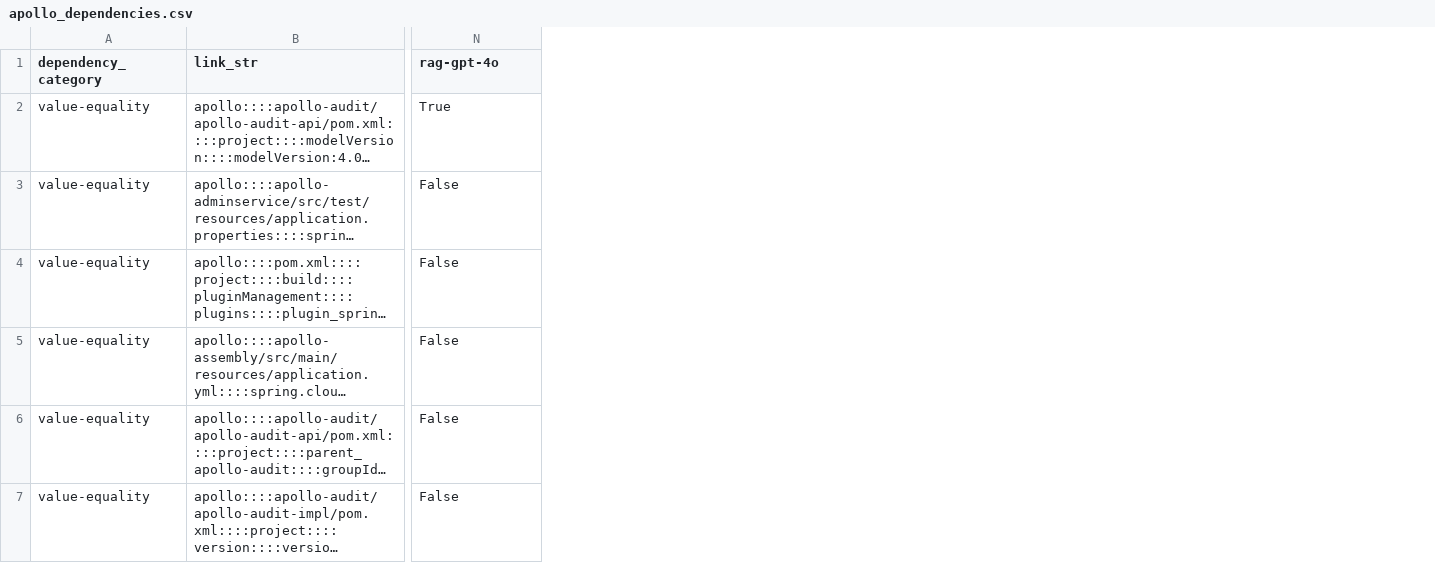
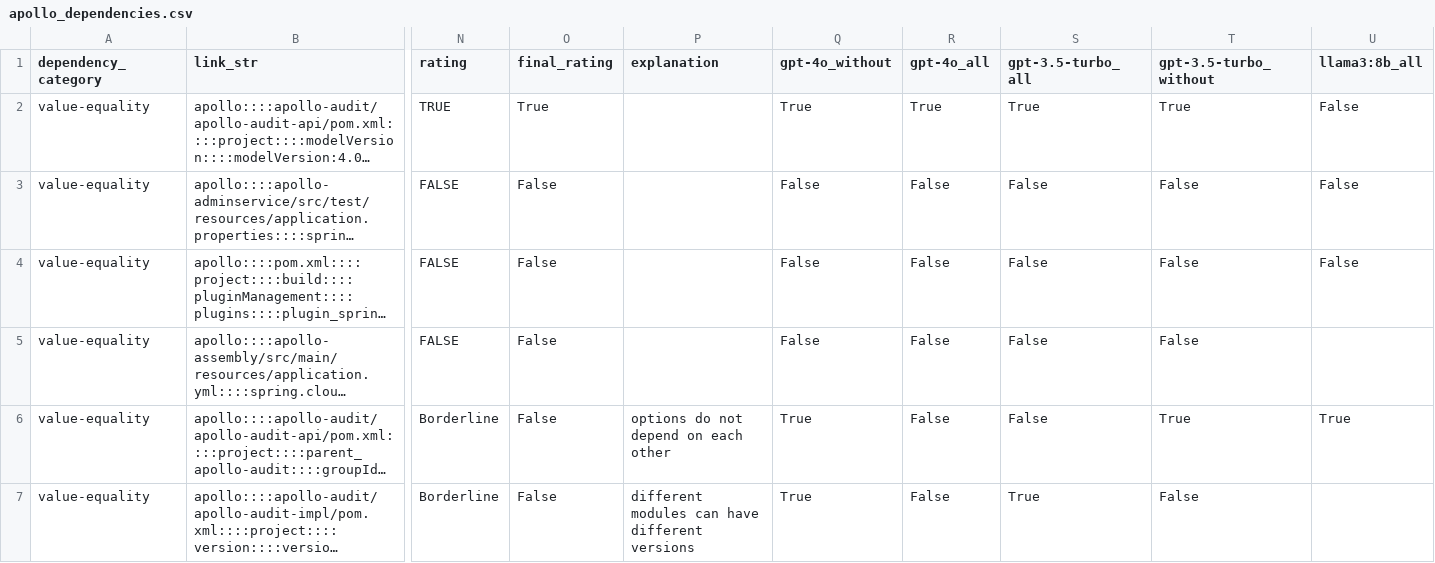
Before and after one commit to simisimon/dependency-validation-rag, a CSV file: data/evaluation/data/apollo_dependencies.csv, drawn as a sheet; only a part is shown, gaps mark what is left out; long unchanged cells end in …; addresses are those after the commit; the diff covers the shown part only; the diff names each change by its address in the sheet, - before the commit and + after, or states it on an @@ line.

```diff
--- a/data/evaluation/data/apollo_dependencies.csv
+++ b/data/evaluation/data/apollo_dependencies.csv
+column N (rating), rows 2-7: TRUE | FALSE | FALSE | FALSE | Borderline | Borderline
+column O (final_rating), rows 2-7: True | False | False | False | False | False
+column P (explanation), rows 6-7: options do not depend on each other | different modules can have different versions
+column R (gpt-4o_all), rows 2-7: True | False | False | False | False | False
+column S (gpt-3.5-turbo_all), rows 2-7: True | False | False | False | False | True
+column T (gpt-3.5-turbo_without), rows 2-7: True | False | False | False | True | False
+column U (llama3:8b_all), rows 2-6: False | False | False |  | True
-Q1: rag-gpt-4o
+Q1: gpt-4o_without
-Q6:Q7 (gpt-4o_without): False
+Q6:Q7 (gpt-4o_without): True
```
Also changed, not shown: 6 edited cells elsewhere in this file, data/evaluation/data/Spring-Cloud-Platform_dependencies.csv, data/evaluation/data/jetlinks-community_dependencies.csv, 32 other files.
